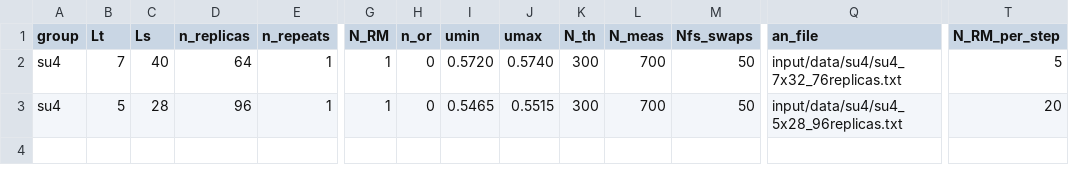
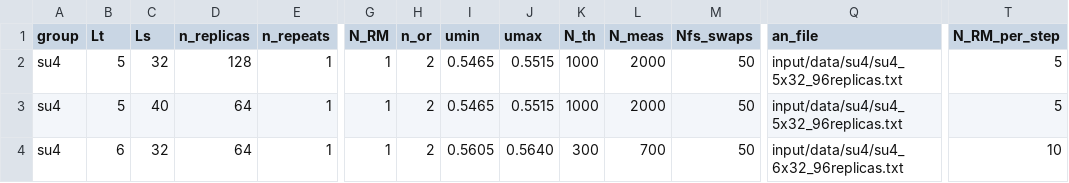
Before and after one commit to fzierler/LLR_HiRep_heatbath_input, a CSV file: input/dial3_su4.csv, drawn as a sheet; only a part is shown, gaps mark what is left out; rows hold the shown columns only; the diff names each change by its address in the sheet, - before the commit and + after, or states it on an @@ line.

```diff
--- a/input/dial3_su4.csv
+++ b/input/dial3_su4.csv
-B2 (Lt): 7
+B2 (Lt): 5
-C2 (Ls): 40
+C2 (Ls): 32
-D2 (n_replicas): 64
+D2 (n_replicas): 128
-H2:H3 (n_or): 0
+H2:H3 (n_or): 2
-I2 (umin): 0.5720
+I2 (umin): 0.5465
-J2 (umax): 0.5740
+J2 (umax): 0.5515
-K2:K3 (N_th): 300
+K2:K3 (N_th): 1000
-L2:L3 (N_meas): 700
+L2:L3 (N_meas): 2000
-Q2 (an_file): input/data/su4/su4_7x32_76replicas.txt
+Q2 (an_file): input/data/su4/su4_5x32_96replicas.txt
-C3 (Ls): 28
+C3 (Ls): 40
-D3 (n_replicas): 96
+D3 (n_replicas): 64
-Q3 (an_file): input/data/su4/su4_5x28_96replicas.txt
+Q3 (an_file): input/data/su4/su4_5x32_96replicas.txt
-T3 (N_RM_per_step): 20
+T3 (N_RM_per_step): 5
+row 4: su4 | 6 | 32 | 64 | 1 | 1 | 2 | 0.5605 | 0.5640 | 300 | 700 | 50 | input/data/su4/su4_6x32_96replicas.txt | 10
```
Also changed, not shown: input/MareNostrum_su4.csv, input/dial3.csv, 1 other file.
